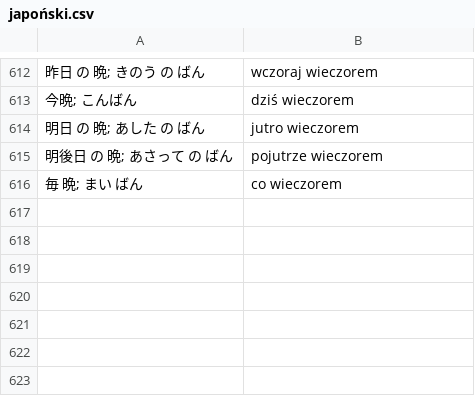
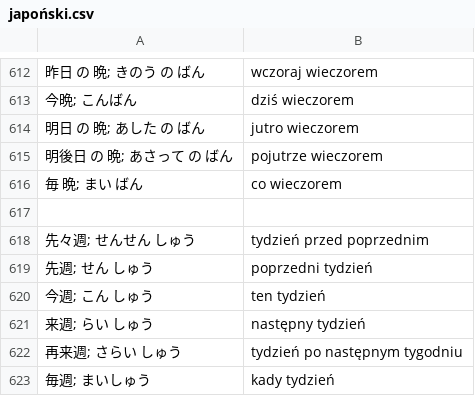
Before and after one commit to kamil-adam/anki, a CSV file: japan/japoński.csv, drawn as a sheet; only a part is shown, gaps mark what is left out; the diff names each change by its address in the sheet, - before the commit and + after, or states it on an @@ line.

Commit message:
japan

```diff
--- a/japan/japoński.csv
+++ b/japan/japoński.csv
+row 617: (empty)
+row 618: 先々週; せんせん しゅう | tydzień przed poprzednim
+row 619: 先週; せん しゅう | poprzedni tydzień
+row 620: 今週; こん しゅう | ten tydzień
+row 621: 来週; らい しゅう | następny tydzień
+row 622: 再来週; さらい しゅう | tydzień po następnym tygodniu
+row 623: 毎週; まいしゅう | kady tydzień
```
